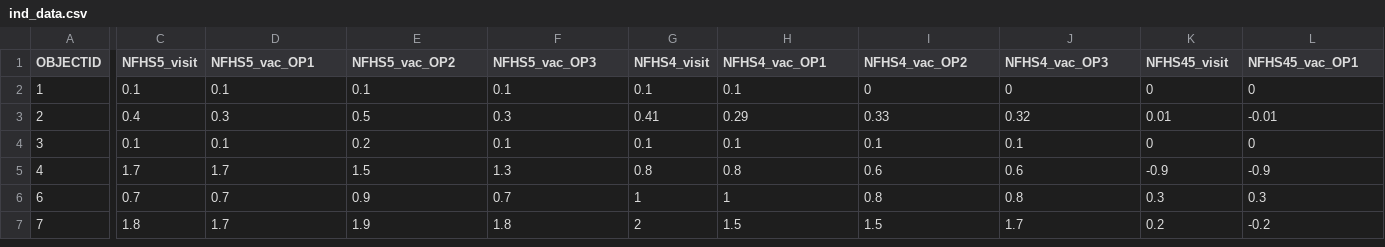
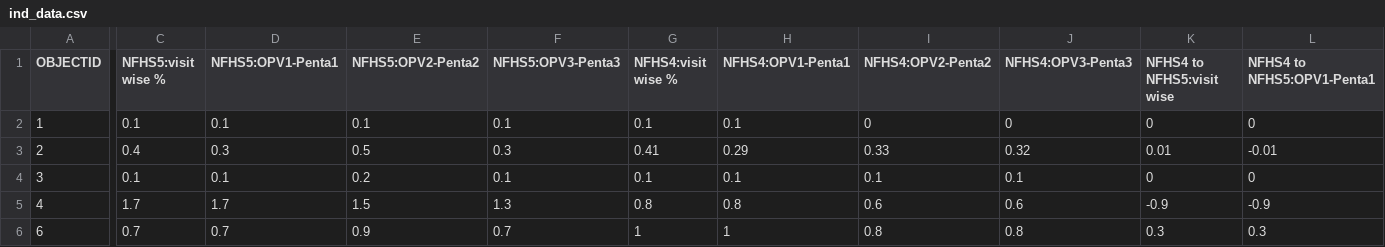
Before and after one commit to Anup-droid/MO_Immunization, a CSV file: ind_data.csv, drawn as a sheet; only a part is shown, gaps mark what is left out; the shorter side is filled out with more unchanged rows; the diff covers the shown part only; the diff names each change by its address in the sheet, - before the commit and + after, or states it on an @@ line.

Commit message:
Add files via upload

```diff
--- a/ind_data.csv
+++ b/ind_data.csv
-C1: NFHS5_visit
+C1: NFHS5:visit wise %
-D1: NFHS5_vac_OP1
+D1: NFHS5:OPV1-Penta1
-E1: NFHS5_vac_OP2
+E1: NFHS5:OPV2-Penta2
-F1: NFHS5_vac_OP3
+F1: NFHS5:OPV3-Penta3
-G1: NFHS4_visit
+G1: NFHS4:visit wise %
-H1: NFHS4_vac_OP1
+H1: NFHS4:OPV1-Penta1
-I1: NFHS4_vac_OP2
+I1: NFHS4:OPV2-Penta2
-J1: NFHS4_vac_OP3
+J1: NFHS4:OPV3-Penta3
-K1: NFHS45_visit
+K1: NFHS4 to NFHS5:visit wise
-L1: NFHS45_vac_OP1
+L1: NFHS4 to NFHS5:OPV1-Penta1
```
Also changed, not shown: 2 edited cells elsewhere in this file.
